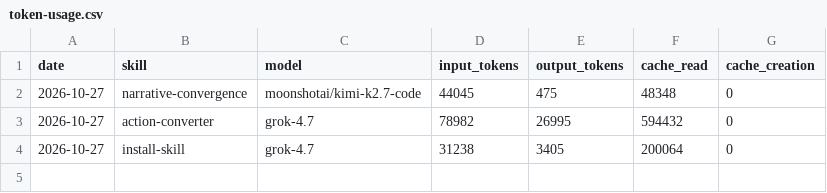
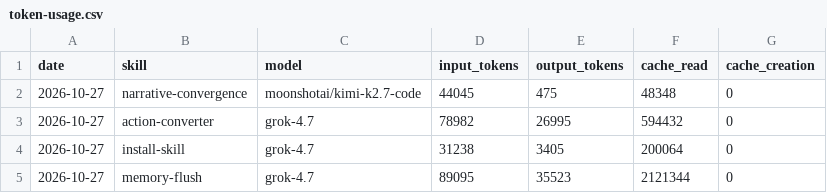
Before and after one commit to enuno/noesis-aeon, a CSV file: memory/token-usage.csv, drawn as a sheet.

Commit message:
chore(memory-flush): auto-commit 2026-10-27

```diff
--- a/memory/token-usage.csv
+++ b/memory/token-usage.csv
@@ -4 +4,2 @@ date,skill,model,input_tokens,output_tokens,cache_read,cache_creation
 2026-10-27,install-skill,grok-4.7,31238,3405,200064,0
+2026-10-27,memory-flush,grok-4.7,89095,35523,2121344,0
```
Also changed, not shown: 6 other files.
